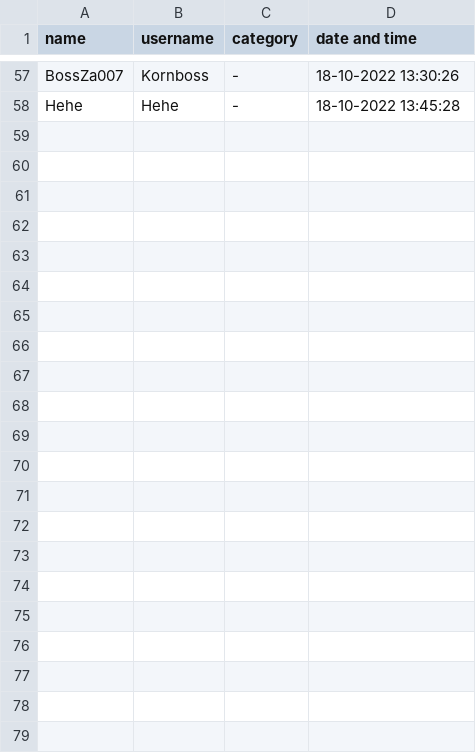
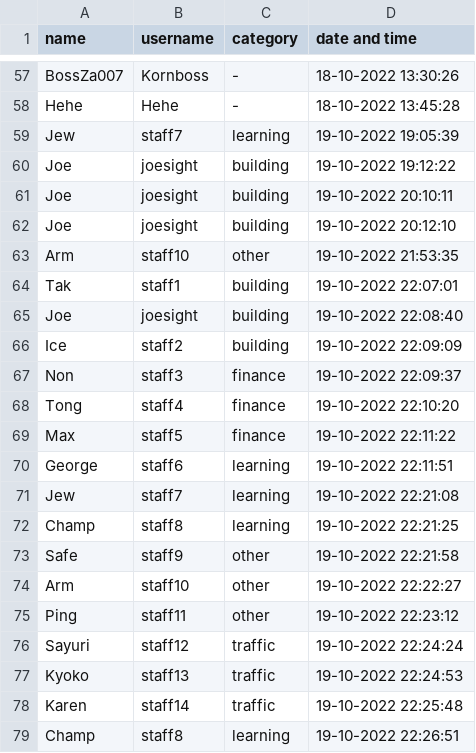
Before and after one commit to kornavit/Projectjava, a CSV file: data/login_time_user.csv, drawn as a sheet; only a part is shown, gaps mark what is left out; the diff names each change by its address in the sheet, - before the commit and + after, or states it on an @@ line.

Commit message:
edit fxml,finish staff features,add profile picture

```diff
--- a/data/login_time_user.csv
+++ b/data/login_time_user.csv
+row 59: Jew | staff7 | learning | 19-10-2022 19:05:39
+row 60: Joe | joesight | building | 19-10-2022 19:12:22
+row 61: Joe | joesight | building | 19-10-2022 20:10:11
+row 62: Joe | joesight | building | 19-10-2022 20:12:10
+row 63: Arm | staff10 | other | 19-10-2022 21:53:35
+row 64: Tak | staff1 | building | 19-10-2022 22:07:01
+row 65: Joe | joesight | building | 19-10-2022 22:08:40
+row 66: Ice | staff2 | building | 19-10-2022 22:09:09
+row 67: Non | staff3 | finance | 19-10-2022 22:09:37
+row 68: Tong | staff4 | finance | 19-10-2022 22:10:20
+row 69: Max | staff5 | finance | 19-10-2022 22:11:22
+row 70: George | staff6 | learning | 19-10-2022 22:11:51
+row 71: Jew | staff7 | learning | 19-10-2022 22:21:08
+row 72: Champ | staff8 | learning | 19-10-2022 22:21:25
+row 73: Safe | staff9 | other | 19-10-2022 22:21:58
+row 74: Arm | staff10 | other | 19-10-2022 22:22:27
+row 75: Ping | staff11 | other | 19-10-2022 22:23:12
+row 76: Sayuri | staff12 | traffic | 19-10-2022 22:24:24
+row 77: Kyoko | staff13 | traffic | 19-10-2022 22:24:53
+row 78: Karen | staff14 | traffic | 19-10-2022 22:25:48
+row 79: Champ | staff8 | learning | 19-10-2022 22:26:51
```
Also changed, not shown: data/category/building.csv, data/user.csv, 28 other files.
